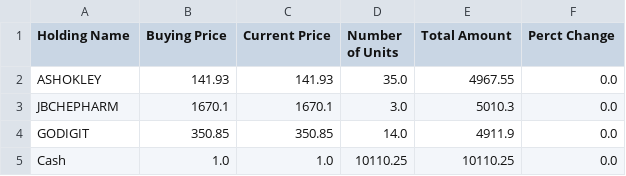
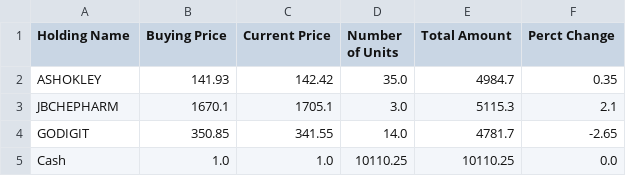
Before and after one commit to Self-Managed-Stock-Portfolios/smsp-gemini-2.5, a CSV file: portfolio files/2025-09-29.csv, drawn as a sheet.

```diff
--- a/portfolio files/2025-09-29.csv
+++ b/portfolio files/2025-09-29.csv
@@ -1,5 +1,5 @@
 Holding Name,Buying Price,Current Price,Number of Units,Total Amount,Perct Change
-ASHOKLEY,141.93,141.93,35.0,4967.55,0.0
-JBCHEPHARM,1670.1,1670.1,3.0,5010.3,0.0
-GODIGIT,350.85,350.85,14.0,4911.9,0.0
+ASHOKLEY,141.93,142.42,35.0,4984.7,0.35
+JBCHEPHARM,1670.1,1705.1,3.0,5115.3,2.1
+GODIGIT,350.85,341.55,14.0,4781.7,-2.65
 Cash,1.0,1.0,10110.25,10110.25,0.0
```
Also changed, not shown: 10 other files.
